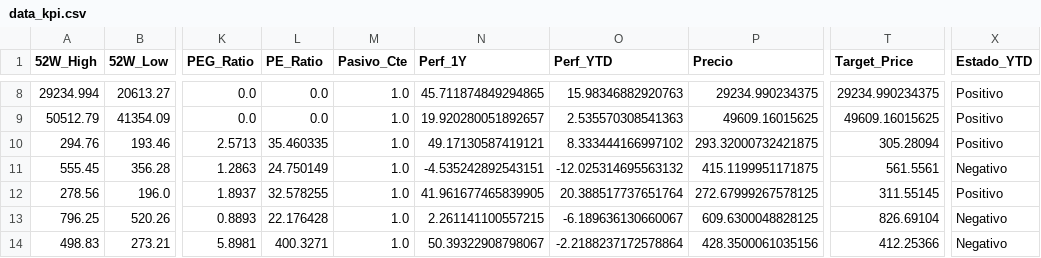
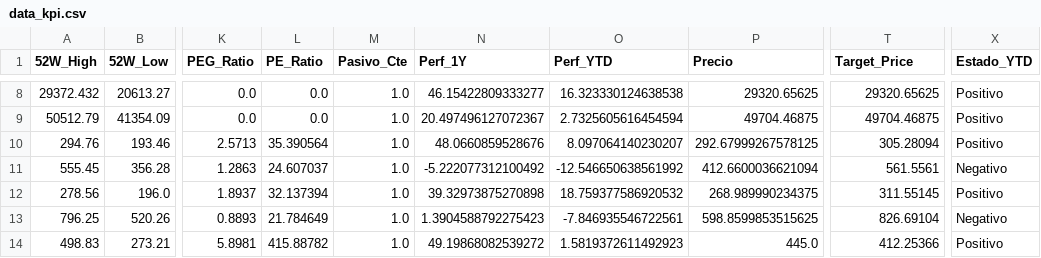
Before and after one commit to nicolasbobadillat/Indicadores, a CSV file: data_kpi.csv, drawn as a sheet; only a part is shown, gaps mark what is left out; the diff covers the shown part only; the diff names each change by its address in the sheet, - before the commit and + after, or states it on an @@ line.

```diff
--- a/data_kpi.csv
+++ b/data_kpi.csv
-A8 (52W_High): 29234.994
+A8 (52W_High): 29372.432
-N8 (Perf_1Y): 45.711874849294865
+N8 (Perf_1Y): 46.15422809333277
-O8 (Perf_YTD): 15.98346882920763
+O8 (Perf_YTD): 16.323330124638538
-P8 (Precio): 29234.990234375
+P8 (Precio): 29320.65625
-T8 (Target_Price): 29234.990234375
+T8 (Target_Price): 29320.65625
-N9 (Perf_1Y): 19.920280051892657
+N9 (Perf_1Y): 20.497496127072367
-O9 (Perf_YTD): 2.535570308541363
+O9 (Perf_YTD): 2.7325605616454594
-P9 (Precio): 49609.16015625
+P9 (Precio): 49704.46875
-T9 (Target_Price): 49609.16015625
+T9 (Target_Price): 49704.46875
-L10 (PE_Ratio): 35.460335
+L10 (PE_Ratio): 35.390564
-N10 (Perf_1Y): 49.17130587419121
+N10 (Perf_1Y): 48.0660859528676
-O10 (Perf_YTD): 8.333444166997102
+O10 (Perf_YTD): 8.097064140230207
-P10 (Precio): 293.32000732421875
+P10 (Precio): 292.67999267578125
-L11 (PE_Ratio): 24.750149
+L11 (PE_Ratio): 24.607037
-N11 (Perf_1Y): -4.535242892543151
+N11 (Perf_1Y): -5.222077312100492
-O11 (Perf_YTD): -12.025314695563132
+O11 (Perf_YTD): -12.546650638561992
-P11 (Precio): 415.1199951171875
+P11 (Precio): 412.6600036621094
-L12 (PE_Ratio): 32.578255
+L12 (PE_Ratio): 32.137394
-N12 (Perf_1Y): 41.961677465839905
+N12 (Perf_1Y): 39.32973875270898
-O12 (Perf_YTD): 20.388517737651764
+O12 (Perf_YTD): 18.759377586920532
-P12 (Precio): 272.67999267578125
+P12 (Precio): 268.989990234375
-L13 (PE_Ratio): 22.176428
+L13 (PE_Ratio): 21.784649
-N13 (Perf_1Y): 2.261141100557215
+N13 (Perf_1Y): 1.3904588792275423
-O13 (Perf_YTD): -6.189636130660067
+O13 (Perf_YTD): -7.846935546722561
-P13 (Precio): 609.6300048828125
+P13 (Precio): 598.8599853515625
-L14 (PE_Ratio): 400.3271
+L14 (PE_Ratio): 415.88782
-N14 (Perf_1Y): 50.39322908798067
+N14 (Perf_1Y): 49.19868082539272
-O14 (Perf_YTD): -2.2188237172578864
+O14 (Perf_YTD): 1.5819372611492923
-P14 (Precio): 428.3500061035156
+P14 (Precio): 445.0
-X14 (Estado_YTD): Negativo
+X14 (Estado_YTD): Positivo
```
Also changed, not shown: 108 edited cells elsewhere in this file, data_macro.csv, 1 other file.
